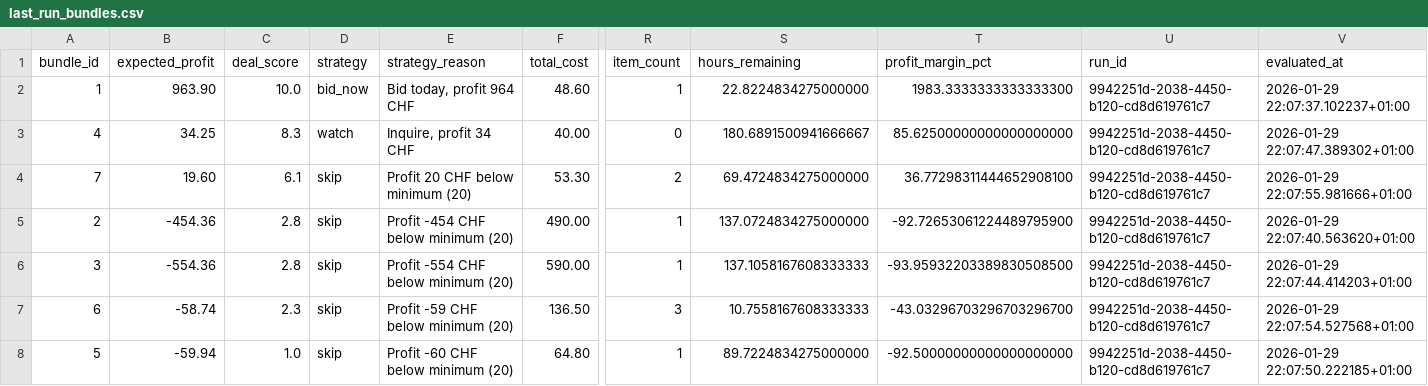
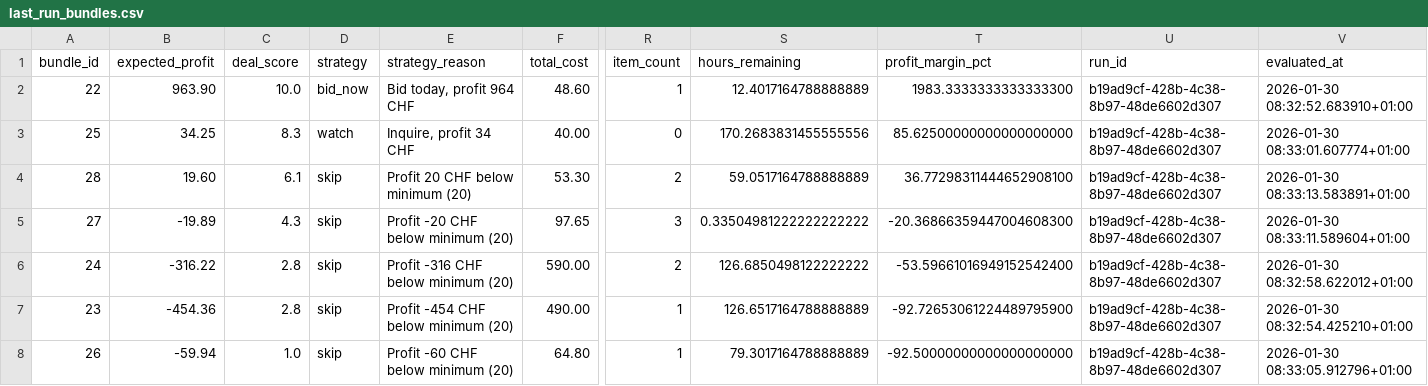
Before and after one commit to 19jensej86/the-deals, a CSV file: last_run_bundles.csv, drawn as a sheet; only a part is shown, gaps mark what is left out; removed rows and columns are numbered as before the commit, all else as after; rows hold the shown columns only; the diff names each change by its address in the sheet, - before the commit and + after, or states it on an @@ line.

```diff
--- a/last_run_bundles.csv
+++ b/last_run_bundles.csv
-A2 (bundle_id): 1
+A2 (bundle_id): 22
-S2 (hours_remaining): 22.8224834275000000
+S2 (hours_remaining): 12.4017164788888889
-U2:U4 (run_id): 9942251d-2038-4450-b120-cd8d619761c7
+U2:U4 (run_id): b19ad9cf-428b-4c38-8b97-48de6602d307
-V2 (evaluated_at): 2026-01-29 22:07:37.102237+01:00
+V2 (evaluated_at): 2026-01-30 08:32:52.683910+01:00
-A3 (bundle_id): 4
+A3 (bundle_id): 25
-S3 (hours_remaining): 180.6891500941666667
+S3 (hours_remaining): 170.2683831455555556
-V3 (evaluated_at): 2026-01-29 22:07:47.389302+01:00
+V3 (evaluated_at): 2026-01-30 08:33:01.607774+01:00
-A4 (bundle_id): 7
+A4 (bundle_id): 28
-S4 (hours_remaining): 69.4724834275000000
+S4 (hours_remaining): 59.0517164788888889
-V4 (evaluated_at): 2026-01-29 22:07:55.981666+01:00
+V4 (evaluated_at): 2026-01-30 08:33:13.583891+01:00
+row 5: 27 | -19.89 | 4.3 | skip | Profit -20 CHF below minimum (20) | 97.65 | 3 | 0.33504981222222222222 | -20.36866359447004608300 | b19ad9cf-428b-4c38-8b97-48de6602d307 | 2026-01-30 08:33:11.589604+01:00
+row 6: 24 | -316.22 | 2.8 | skip | Profit -316 CHF below minimum (20) | 590.00 | 2 | 126.6850498122222222 | -53.59661016949152542400 | b19ad9cf-428b-4c38-8b97-48de6602d307 | 2026-01-30 08:32:58.622012+01:00
-A7 (bundle_id): 2
+A7 (bundle_id): 23
-S7 (hours_remaining): 137.0724834275000000
+S7 (hours_remaining): 126.6517164788888889
-U7 (run_id): 9942251d-2038-4450-b120-cd8d619761c7
+U7 (run_id): b19ad9cf-428b-4c38-8b97-48de6602d307
-V7 (evaluated_at): 2026-01-29 22:07:40.563620+01:00
+V7 (evaluated_at): 2026-01-30 08:32:54.425210+01:00
-row 6: 3 | -554.36 | 2.8 | skip | Profit -554 CHF below minimum (20) | 590.00 | 1 | 137.1058167608333333 | -93.95932203389830508500 | 9942251d-2038-4450-b120-cd8d619761c7 | 2026-01-29 22:07:44.414203+01:00
-row 7: 6 | -58.74 | 2.3 | skip | Profit -59 CHF below minimum (20) | 136.50 | 3 | 10.7558167608333333 | -43.03296703296703296700 | 9942251d-2038-4450-b120-cd8d619761c7 | 2026-01-29 22:07:54.527568+01:00
-A8 (bundle_id): 5
+A8 (bundle_id): 26
-S8 (hours_remaining): 89.7224834275000000
+S8 (hours_remaining): 79.3017164788888889
-U8 (run_id): 9942251d-2038-4450-b120-cd8d619761c7
+U8 (run_id): b19ad9cf-428b-4c38-8b97-48de6602d307
-V8 (evaluated_at): 2026-01-29 22:07:50.222185+01:00
+V8 (evaluated_at): 2026-01-30 08:33:05.912796+01:00
```
Also changed, not shown: last_run_deals.csv, last_run_listings.csv, 8 other files.
